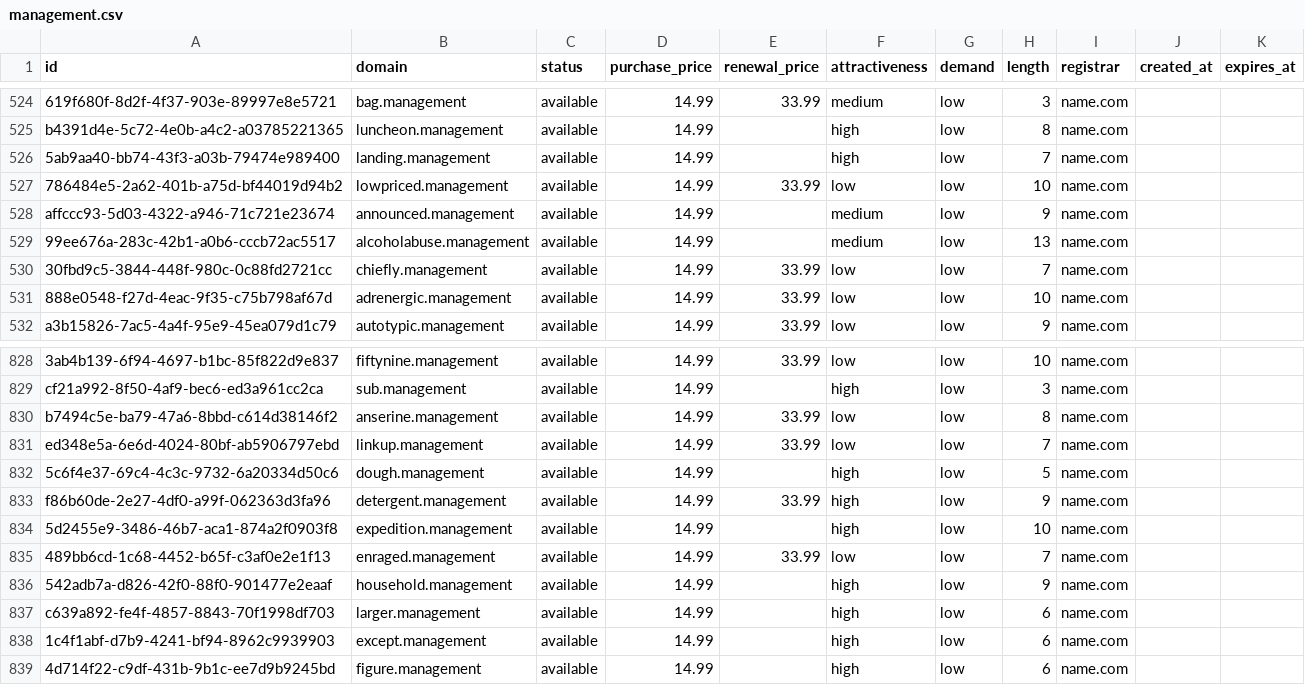
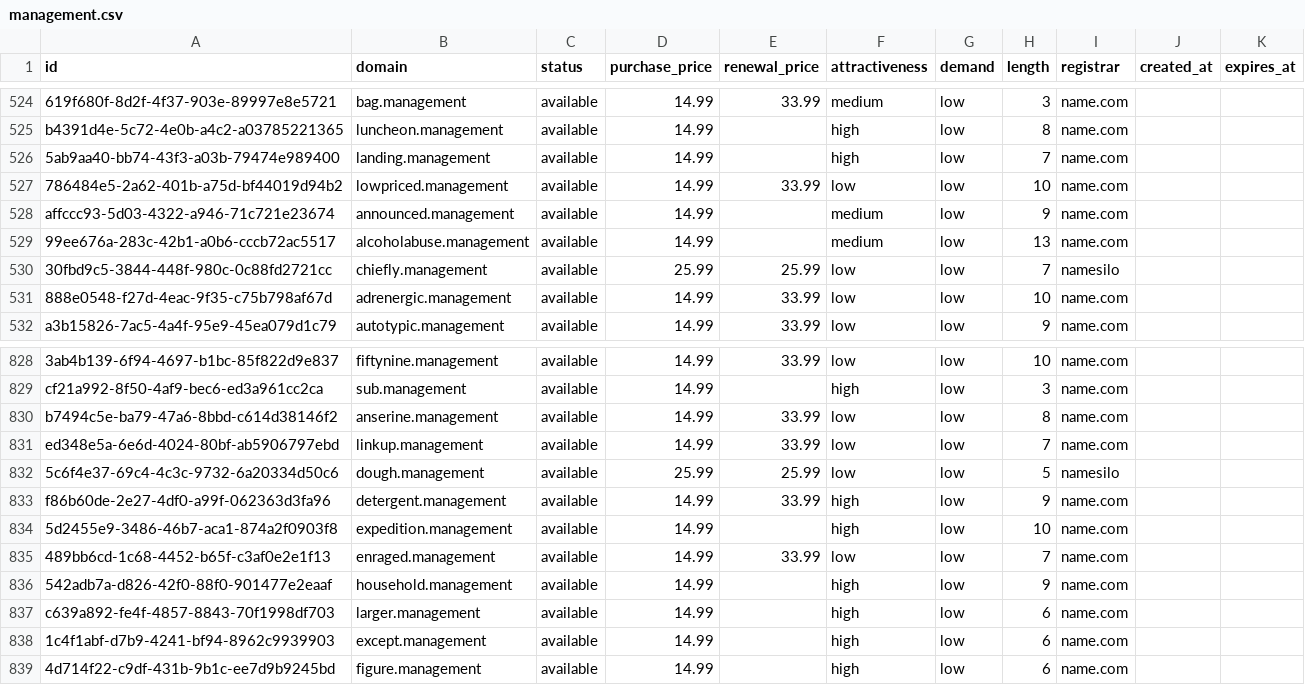
Before and after one commit to UniqueDomains/management-oneword-domains, a CSV file: management.csv, drawn as a sheet; only a part is shown, gaps mark what is left out.

Commit message:
Domains update

```diff
--- a/management.csv
+++ b/management.csv
@@ -529,3 +529,3 @@ affccc93-5d03-4322-a946-71c721e23674,announced.management,available,14.99,,mediu
 99ee676a-283c-42b1-a0b6-cccb72ac5517,alcoholabuse.management,available,14.99,,medium,low,13,name.com,,
-30fbd9c5-3844-448f-980c-0c88fd2721cc,chiefly.management,available,14.99,33.99,low,low,7,name.com,,
+30fbd9c5-3844-448f-980c-0c88fd2721cc,chiefly.management,available,25.99,25.99,low,low,7,namesilo,,
 888e0548-f27d-4eac-9f35-c75b798af67d,adrenergic.management,available,14.99,33.99,low,low,10,name.com,,
@@ -831,3 +831,3 @@ b7494c5e-ba79-47a6-8bbd-c614d38146f2,anserine.management,available,14.99,33.99,l
 ed348e5a-6e6d-4024-80bf-ab5906797ebd,linkup.management,available,14.99,33.99,low,low,7,name.com,,
-5c6f4e37-69c4-4c3c-9732-6a20334d50c6,dough.management,available,14.99,,high,low,5,name.com,,
+5c6f4e37-69c4-4c3c-9732-6a20334d50c6,dough.management,available,25.99,25.99,low,low,5,namesilo,,
 f86b60de-2e27-4df0-a99f-062363d3fa96,detergent.management,available,14.99,33.99,high,low,9,name.com,,
```
Also changed, not shown: 4 other files.
